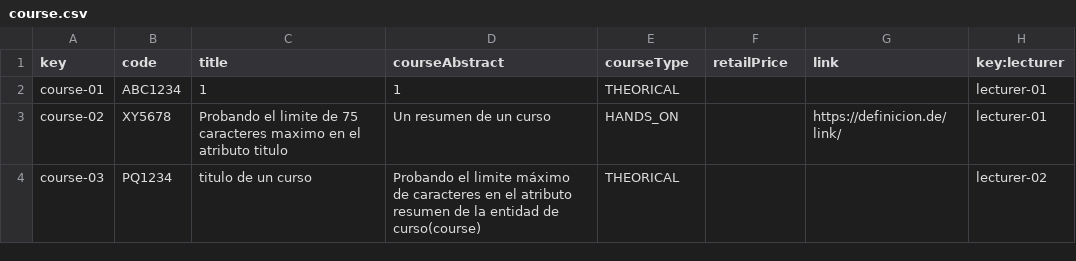
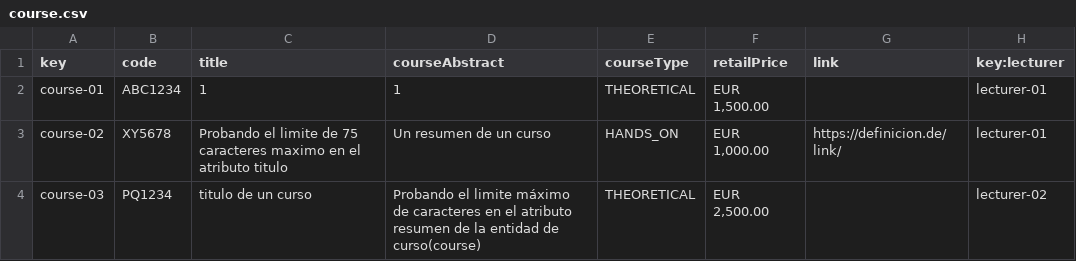
Before and after one commit to Dp2-C1-04-08/Dp2-C1-04-08, a CSV file: src/main/webapp/WEB-INF/resources/sample-data/course.csv, drawn as a sheet.

Commit message:
Finalizar popular course y empezar lecture

```diff
--- a/src/main/webapp/WEB-INF/resources/sample-data/course.csv
+++ b/src/main/webapp/WEB-INF/resources/sample-data/course.csv
@@ -1,4 +1,4 @@
 key,code,title,courseAbstract,courseType,retailPrice,link,key:lecturer
-course-01,"ABC1234","1","1",THEORICAL,,,lecturer-01
-course-02,"XY5678","Probando el limite de 75 caracteres maximo en el atributo titulo           ","Un resumen de un curso",HANDS_ON,,https://definicion.de/link/,lecturer-01
-course-03,"PQ1234","titulo de un curso","       Probando el limite máximo de caracteres en el atributo resumen de la entidad de curso(course)",THEORICAL,,,lecturer-02
+course-01,"ABC1234","1","1",THEORETICAL,"EUR 1,500.00",,lecturer-01
+course-02,"XY5678","Probando el limite de 75 caracteres maximo en el atributo titulo           ","Un resumen de un curso",HANDS_ON,"EUR 1,000.00",https://definicion.de/link/,lecturer-01
+course-03,"PQ1234","titulo de un curso","       Probando el limite máximo de caracteres en el atributo resumen de la entidad de curso(course)",THEORETICAL,"EUR 2,500.00",,lecturer-02
```
Also changed, not shown: 1 other file.
